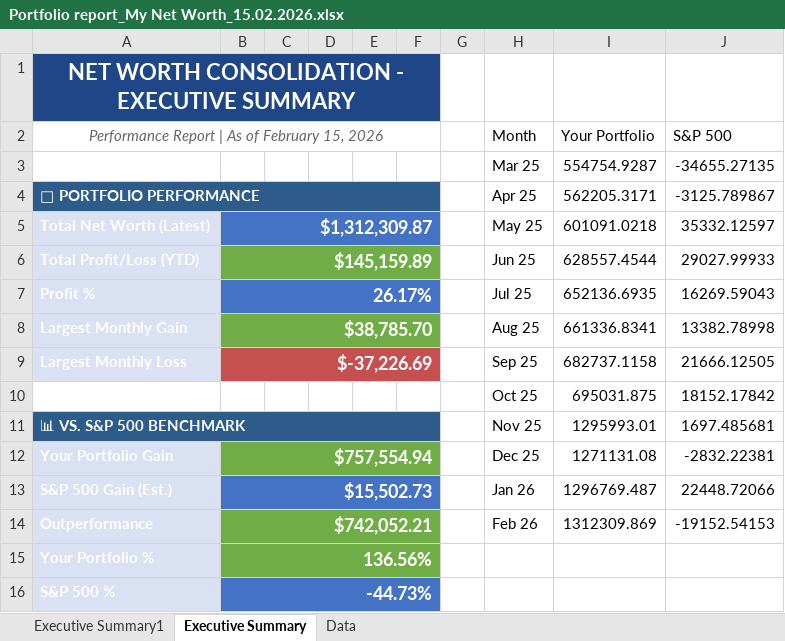
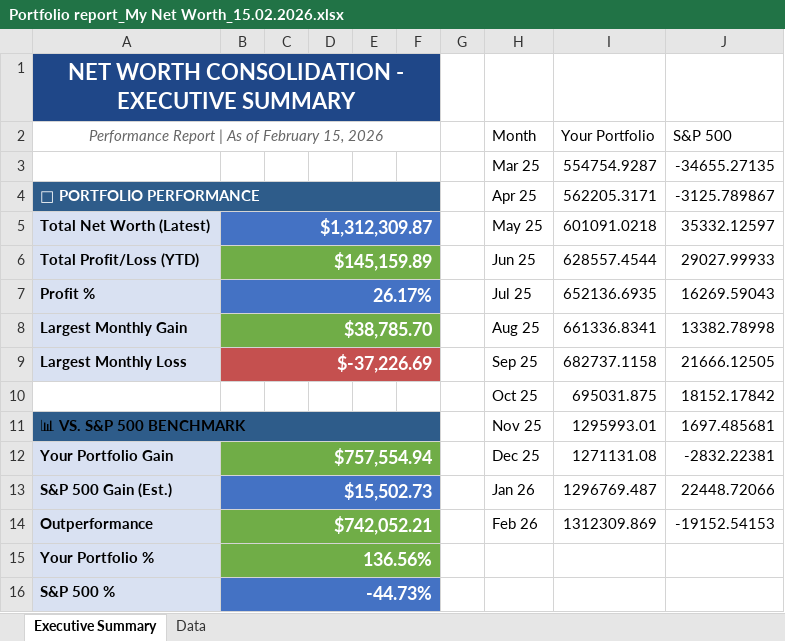
Before and after one commit to aladinz/portfolio_Excel_formatting, an Excel workbook: Portfolio report_My Net Worth_15.02.2026.xlsx, sheet Executive Summary, drawn as a sheet; values as stored, in another font and other column widths than the file's, no borders; charts and pictures not drawn; the diff names each change by its address in the sheet, - before the commit and + after, or states it on an @@ line.

Commit message:
v3.7: Removed Executive Summary1 and darkened text in A5:A16
IMPROVEMENTS:
✓ Removed Executive Summary1 duplicate tab
✓ Changed text color in A5:A16 to black (#000000)
✓ Better readability for metric labels

Result: Clean file with single Executive Summary tab
and dark text for all metric labels.

```diff
--- a/Portfolio report_My Net Worth_15.02.2026.xlsx (sheet Executive Summary)
+++ b/Portfolio report_My Net Worth_15.02.2026.xlsx (sheet Executive Summary)
-sheet tab: Executive Summary1
-A5:A9 text colour: #FFFFFF
+A5:A9 text colour: black
-A11:A16 text colour: #FFFFFF
+A11:A16 text colour: black
```
